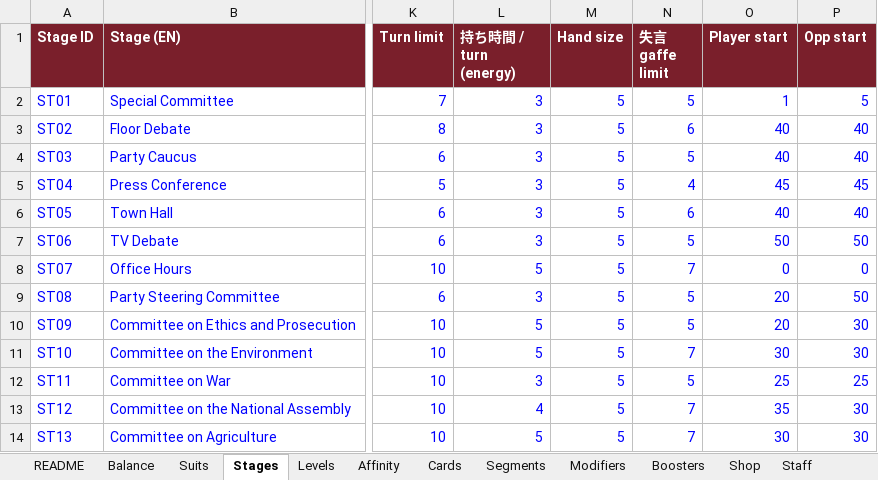
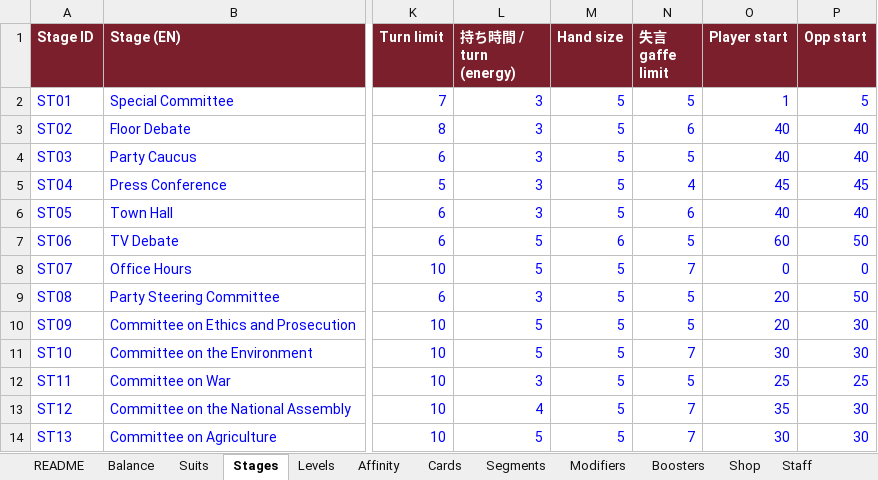
Before and after one commit to Lotusmonogatari/CoP-Deckbuilder, an Excel workbook: design/CoP_Starter_Card_Stage_Data.xlsx, sheet Stages, drawn as a sheet; only a part is shown, gaps mark what is left out; values as stored, in another font and other column widths than the file's, no borders; the diff names each change by its address in the sheet, - before the commit and + after, or states it on an @@ line.

```diff
--- a/design/CoP_Starter_Card_Stage_Data.xlsx (sheet Stages)
+++ b/design/CoP_Starter_Card_Stage_Data.xlsx (sheet Stages)
-L7 (持ち時間 / turn (energy)): 3
+L7 (持ち時間 / turn (energy)): 5
-M7 (Hand size): 5
+M7 (Hand size): 6
-O7 (Player start): 50
+O7 (Player start): 60
```
Also changed, not shown: sheet Balance, 6 other files.
